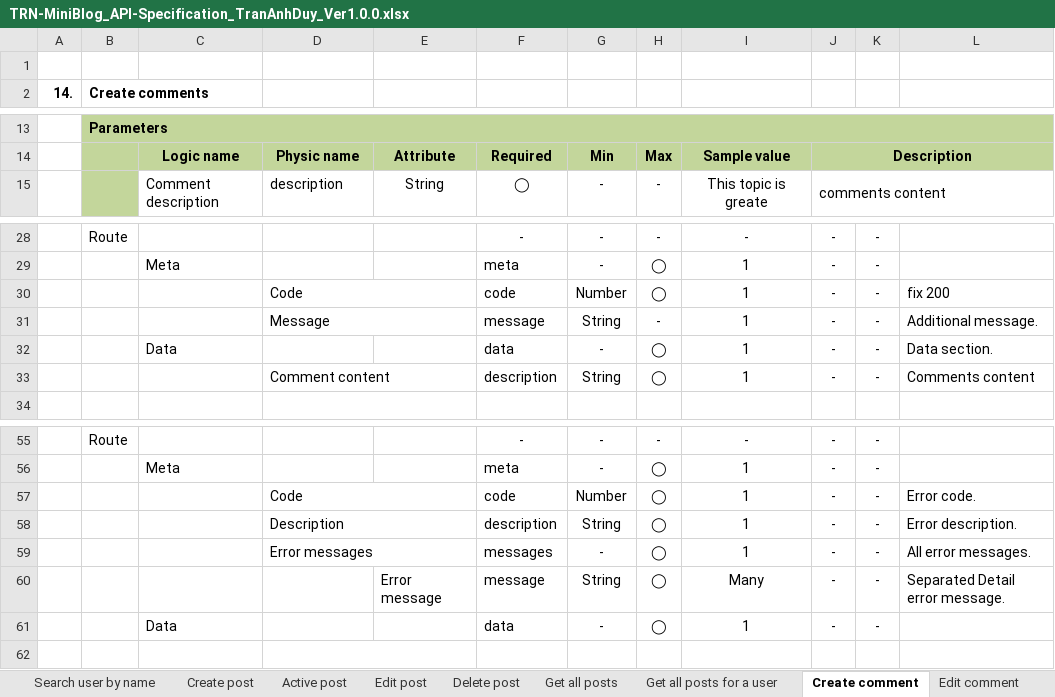
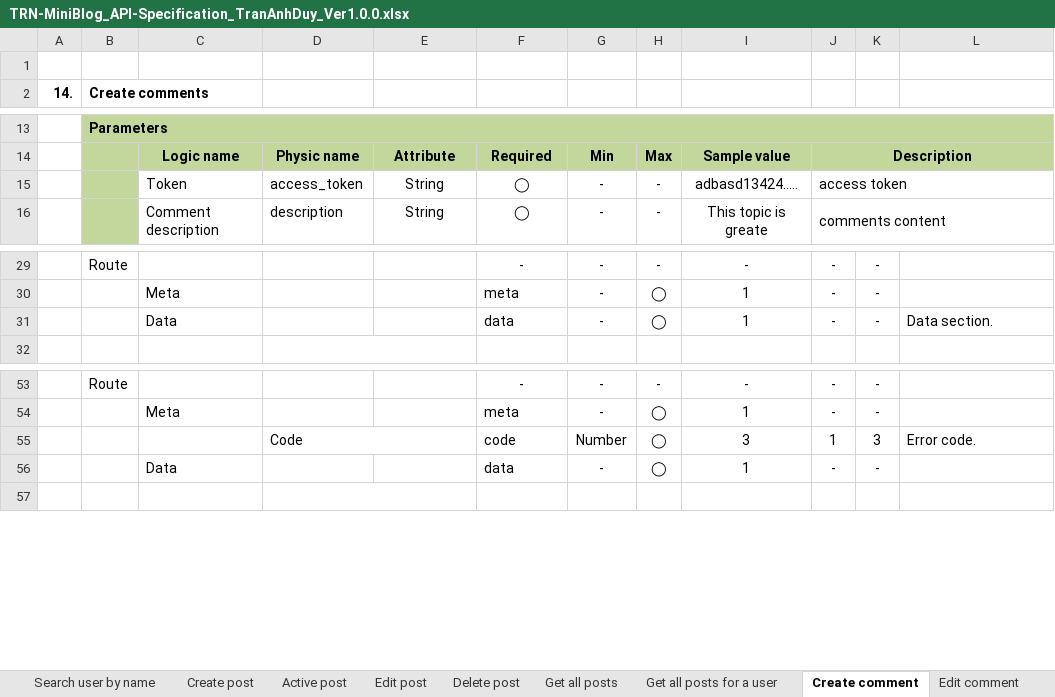
Before and after one commit to Mulodo-Java-Training/miniblog-tran.duy, an Excel workbook: doc/backend/api/TRN-MiniBlog_API-Specification_TranAnhDuy_Ver1.0.0.xlsx, sheet Create comment, drawn as a sheet; only a part is shown, gaps mark what is left out; values as stored, in another font and other column widths than the file's, no borders; charts and pictures not drawn; removed rows and columns are numbered as before the commit, all else as after; the diff names each change by its address in the sheet, - before the commit and + after, or states it on an @@ line.

```diff
--- a/doc/backend/api/TRN-MiniBlog_API-Specification_TranAnhDuy_Ver1.0.0.xlsx (sheet Create comment)
+++ b/doc/backend/api/TRN-MiniBlog_API-Specification_TranAnhDuy_Ver1.0.0.xlsx (sheet Create comment)
+row 15:  |  | Token | access_token | String | ◯ | - | - | adbasd13424….. | access token
-row 30:  |  |  | Code |  | code | Number | ◯ | 1 | - | - | fix 200
-row 31:  |  |  | Message |  | message | String | - | 1 | - | - | Additional message.
-row 33:  |  |  | Comment content |  | description | String | ◯ | 1 | - | - | Comments content
-I55: 1
+I55: 3
-J55: -
+J55: 1
-K55: -
+K55: 3
-row 58:  |  |  | Description |  | description | String | ◯ | 1 | - | - | Error description.
-row 59:  |  |  | Error messages |  | messages | - | ◯ | 1 | - | - | All error messages.
-row 60:  |  |  |  | Error message | message | String | ◯ | Many | - | - | Separated Detail error message.
```
Also changed, not shown: sheet Error Code, sheet Update user info, sheet Edit post, sheet Create post, sheet Change password, sheet Active post, 13 more sheets, charts or pictures, 2 other files.
